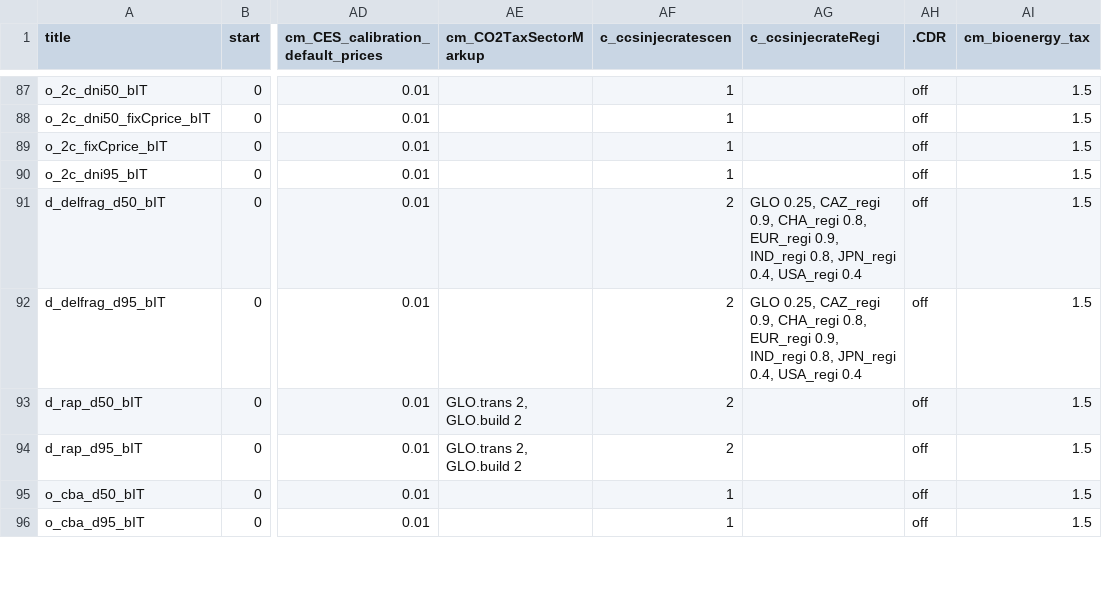
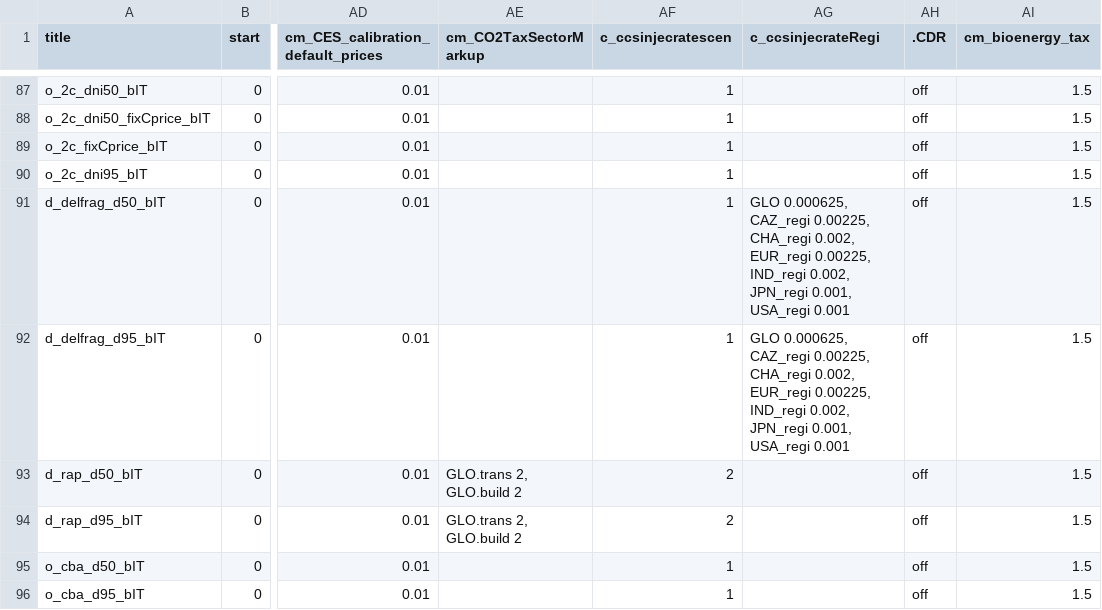
Before and after one commit to remindmodel/remind, a CSV file: config/scenario_config_NGFS_v3.csv, drawn as a sheet; only a part is shown, gaps mark what is left out; the diff covers the shown part only; the diff names each change by its address in the sheet, - before the commit and + after, or states it on an @@ line.

Commit message:
respecify regional ccsinjecrate, see PR 826

```diff
--- a/config/scenario_config_NGFS_v3.csv
+++ b/config/scenario_config_NGFS_v3.csv
-AF91:AF92 (c_ccsinjecratescen): 2
+AF91:AF92 (c_ccsinjecratescen): 1
-AG91:AG92 (c_ccsinjecrateRegi): GLO 0.25, CAZ_regi 0.9, CHA_regi 0.8, EUR_regi 0.9, IND_regi 0.8, JPN_regi 0.4, USA_regi 0.4
+AG91:AG92 (c_ccsinjecrateRegi): GLO 0.000625, CAZ_regi 0.00225, CHA_regi 0.002, EUR_regi 0.00225, IND_regi 0.002, JPN_regi 0.001, USA_regi 0.001
```
Also changed, not shown: 19 edited cells elsewhere in this file, 9 other files.
